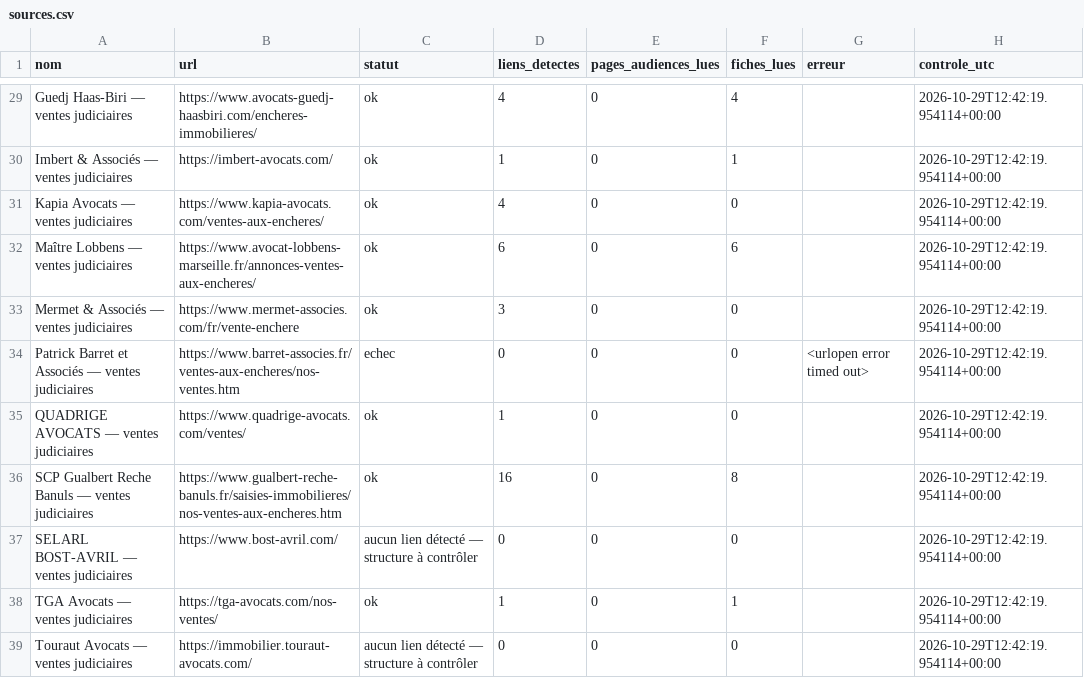
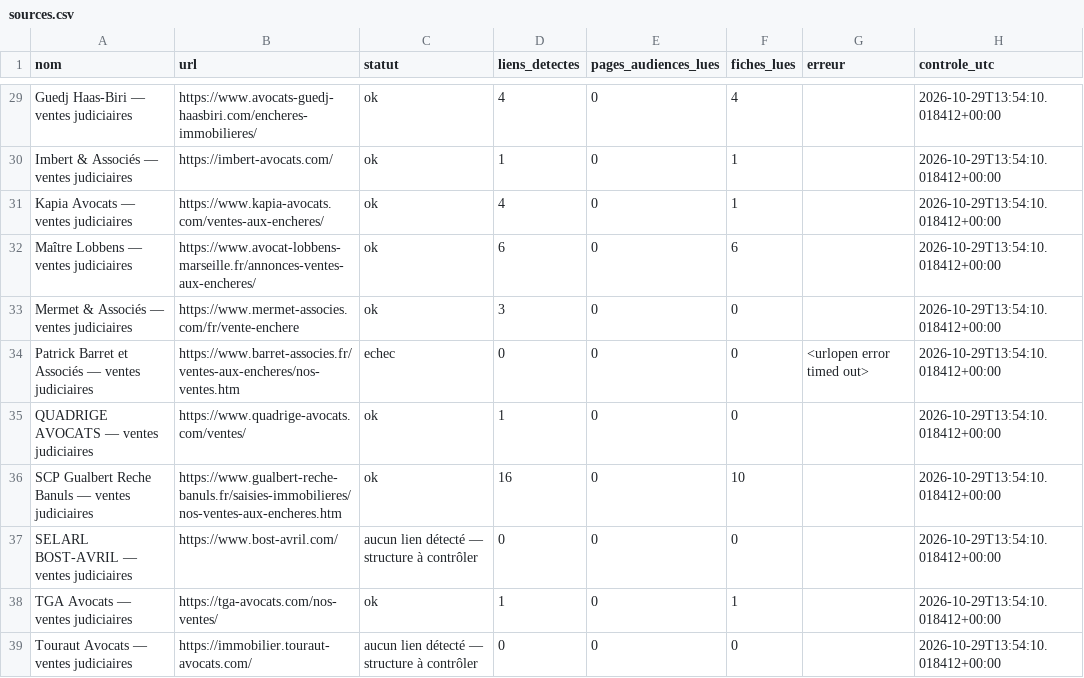
Before and after one commit to adjudications-france-monitor/adjudications-france-monitor, a CSV file: rapports/sources.csv, drawn as a sheet; only a part is shown, gaps mark what is left out; the diff covers the shown part only; the diff names each change by its address in the sheet, - before the commit and + after, or states it on an @@ line.

```diff
--- a/rapports/sources.csv
+++ b/rapports/sources.csv
-H29:H39 (controle_utc): 2026-10-29T12:42:19.954114+00:00
+H29:H39 (controle_utc): 2026-10-29T13:54:10.018412+00:00
-F31 (fiches_lues): 0
+F31 (fiches_lues): 1
-F36 (fiches_lues): 8
+F36 (fiches_lues): 10
```
Also changed, not shown: 28 edited cells elsewhere in this file, rapports/dernier.csv, 2 other files.
